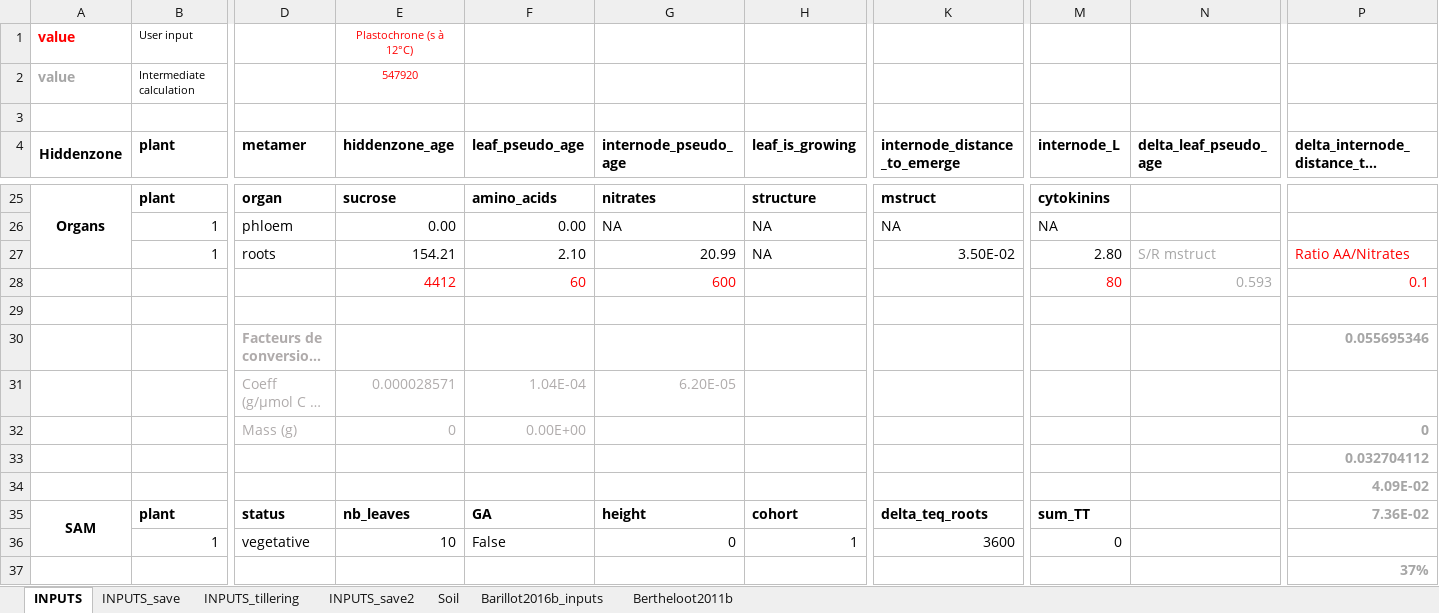
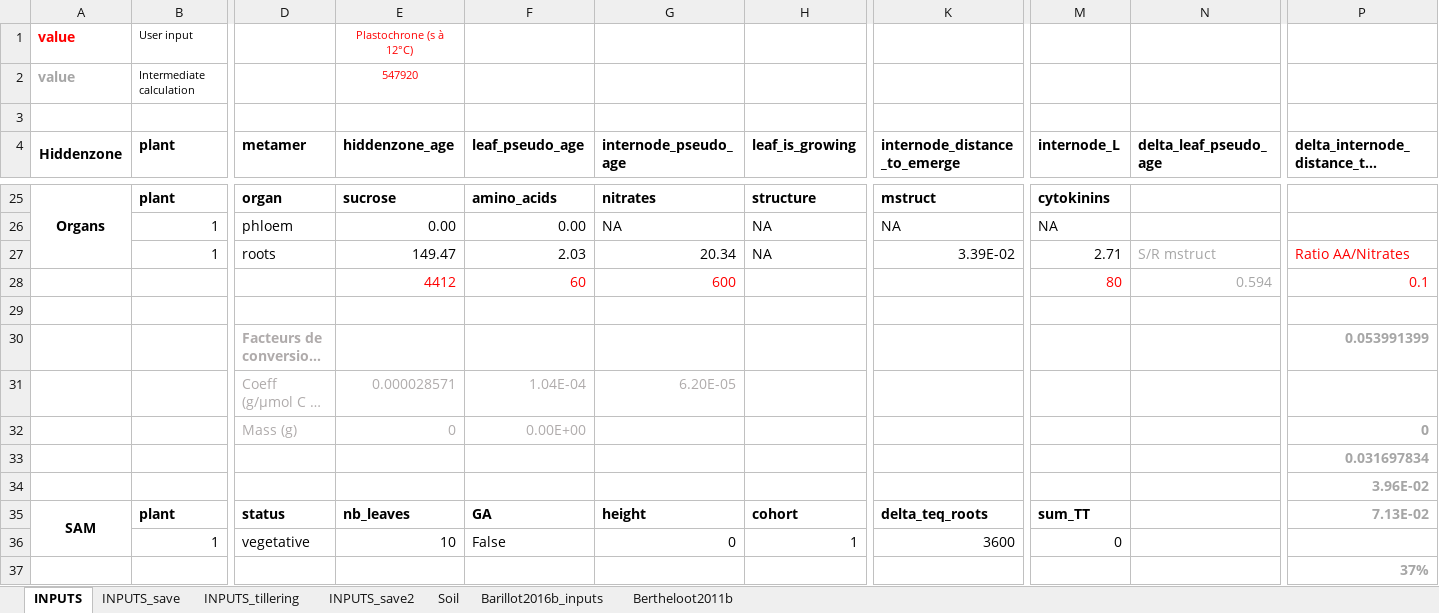
Before and after one commit to openalea-incubator/fspm-wheat, an Excel workbook: branches/tillering_hack/fspmwheat/inputs/Generate_inputs.xlsx, sheet INPUTS, drawn as a sheet; only a part is shown, gaps mark what is left out; long unchanged cells end in …; values as stored, in another font and other column widths than the file's, no borders; the diff covers the shown part only; the diff names each change by its address in the sheet, - before the commit and + after, or states it on an @@ line.

```diff
--- a/branches/tillering_hack/fspmwheat/inputs/Generate_inputs.xlsx (sheet INPUTS)
+++ b/branches/tillering_hack/fspmwheat/inputs/Generate_inputs.xlsx (sheet INPUTS)
-E27 (hiddenzone_age): 154.21
+E27 (hiddenzone_age): 149.47
-F27 (leaf_pseudo_age): 2.10
+F27 (leaf_pseudo_age): 2.03
-G27 (internode_pseudo_age): 20.99
+G27 (internode_pseudo_age): 20.34
-K27 (internode_distance_to_emerge): 3.50E-02
+K27 (internode_distance_to_emerge): 3.39E-02
-M27 (internode_L): 2.80
+M27 (internode_L): 2.71
-N28 (delta_leaf_pseudo_age): 0.593
+N28 (delta_leaf_pseudo_age): 0.594
-P30: 0.055695346
+P30: 0.053991399
-P33: 0.032704112
+P33: 0.031697834
-P34: 4.09E-02
+P34: 3.96E-02
-P35: 7.36E-02
+P35: 7.13E-02
```
Also changed, not shown: 26 edited cells elsewhere in this sheet, sheet INPUTS_tillering, 3 other files.
